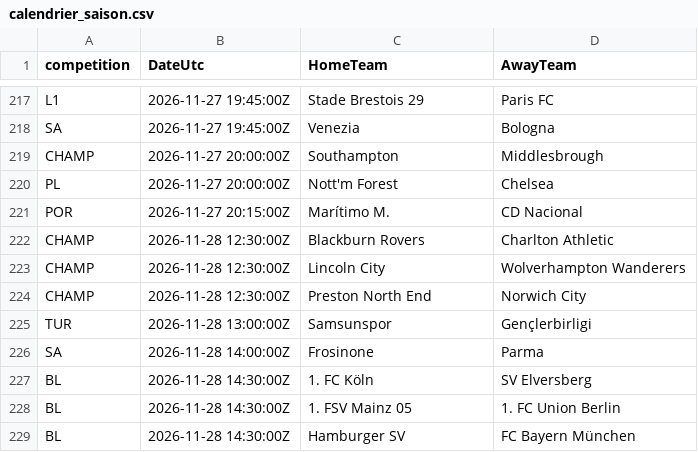
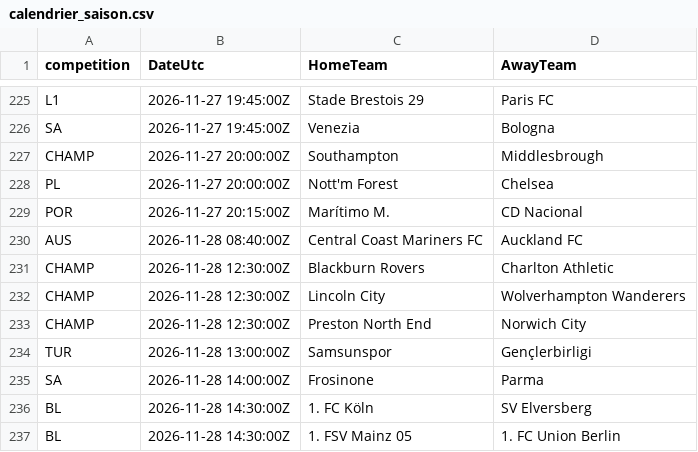
Before and after one commit to EssicOuroumav/kateni, a CSV file: calendrier_saison.csv, drawn as a sheet; only a part is shown, gaps mark what is left out; the shorter side is filled out with more unchanged rows; the diff covers the shown part only; the diff names each change by its address in the sheet, - before the commit and + after, or states it on an @@ line.

```diff
--- a/calendrier_saison.csv
+++ b/calendrier_saison.csv
+row 230: AUS | 2026-11-28 08:40:00Z | Central Coast Mariners FC | Auckland FC
```
Also changed, not shown: 8 added rows elsewhere in this file, 17 other files.
